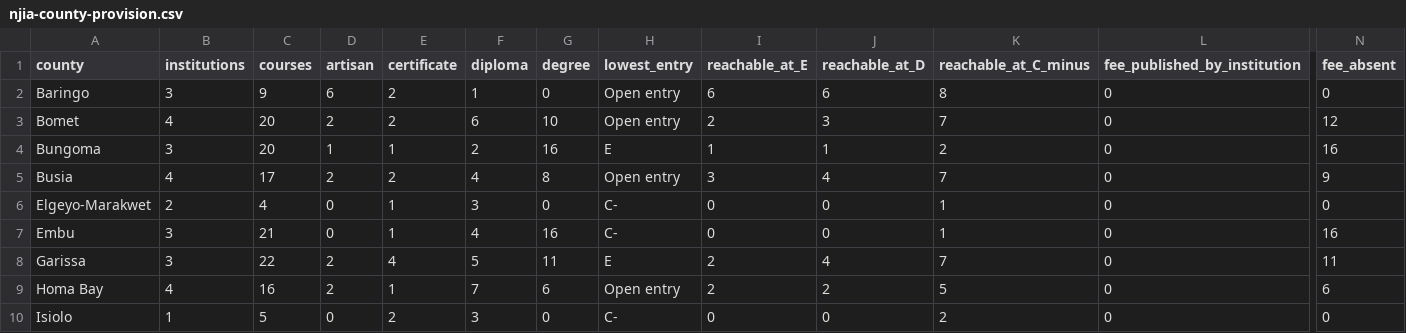
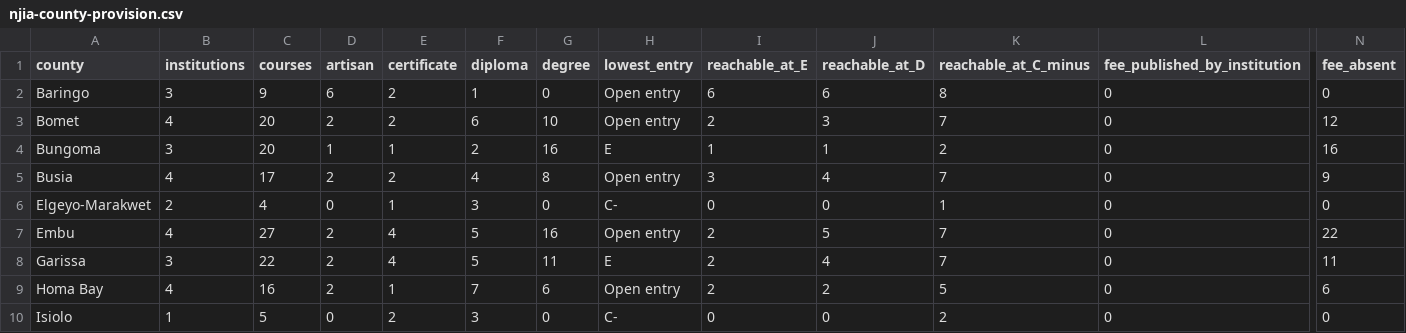
Before and after one commit to PapaDanico/Njia, a CSV file: analysis/njia-county-provision.csv, drawn as a sheet; only a part is shown, gaps mark what is left out; the diff names each change by its address in the sheet, - before the commit and + after, or states it on an @@ line.

```diff
--- a/analysis/njia-county-provision.csv
+++ b/analysis/njia-county-provision.csv
-B7 (institutions): 3
+B7 (institutions): 4
-C7 (courses): 21
+C7 (courses): 27
-D7 (artisan): 0
+D7 (artisan): 2
-E7 (certificate): 1
+E7 (certificate): 4
-F7 (diploma): 4
+F7 (diploma): 5
-H7 (lowest_entry): C-
+H7 (lowest_entry): Open entry
-I7 (reachable_at_E): 0
+I7 (reachable_at_E): 2
-J7 (reachable_at_D): 0
+J7 (reachable_at_D): 5
-K7 (reachable_at_C_minus): 1
+K7 (reachable_at_C_minus): 7
-N7 (fee_absent): 16
+N7 (fee_absent): 22
```
Also changed, not shown: 23 other files.
